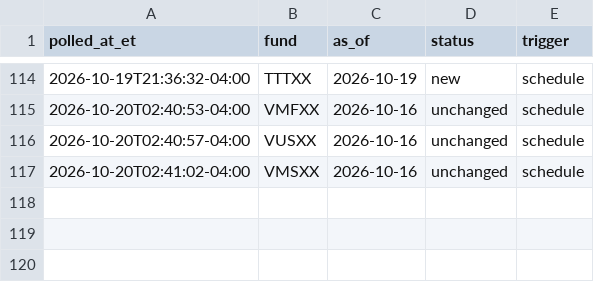
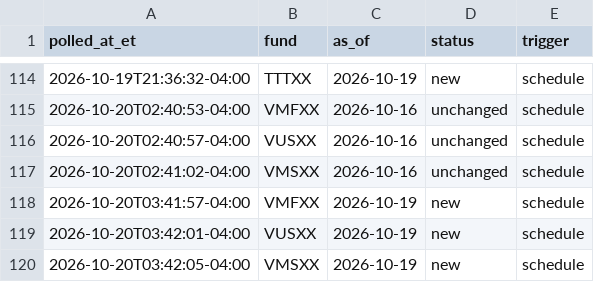
Before and after one commit to mmfyields/mmf-yields, a CSV file: logs/poll_log.csv, drawn as a sheet; only a part is shown, gaps mark what is left out.

```diff
--- a/logs/poll_log.csv
+++ b/logs/poll_log.csv
@@ -117 +117,4 @@ polled_at_et,fund,as_of,status,trigger
 2026-10-20T02:41:02-04:00,VMSXX,2026-10-16,unchanged,schedule
+2026-10-20T03:41:57-04:00,VMFXX,2026-10-19,new,schedule
+2026-10-20T03:42:01-04:00,VUSXX,2026-10-19,new,schedule
+2026-10-20T03:42:05-04:00,VMSXX,2026-10-19,new,schedule
```
Also changed, not shown: docs/data/yields.csv.
